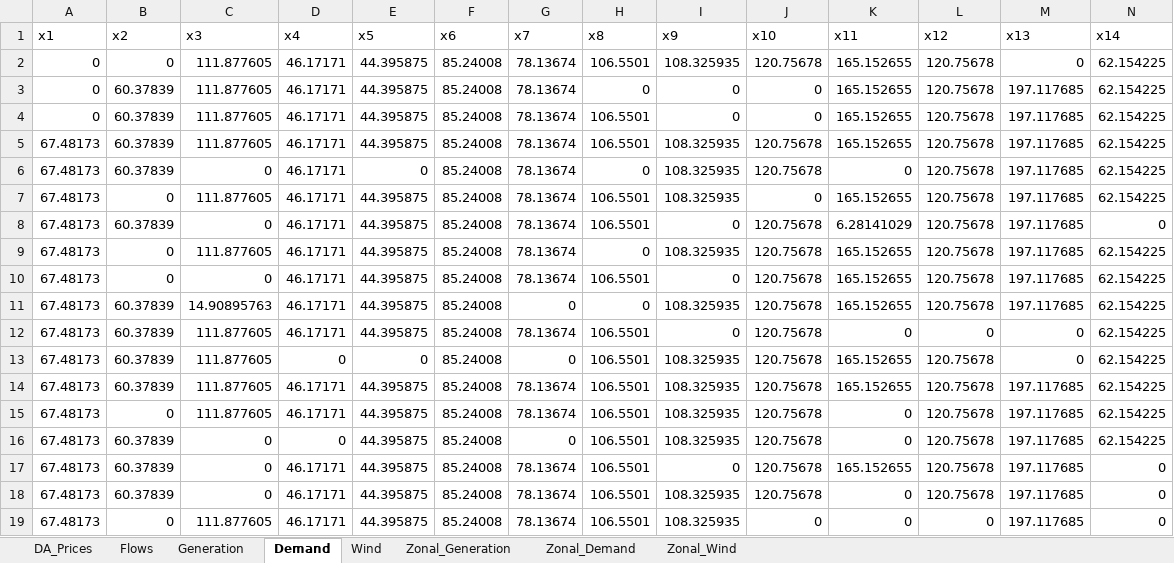
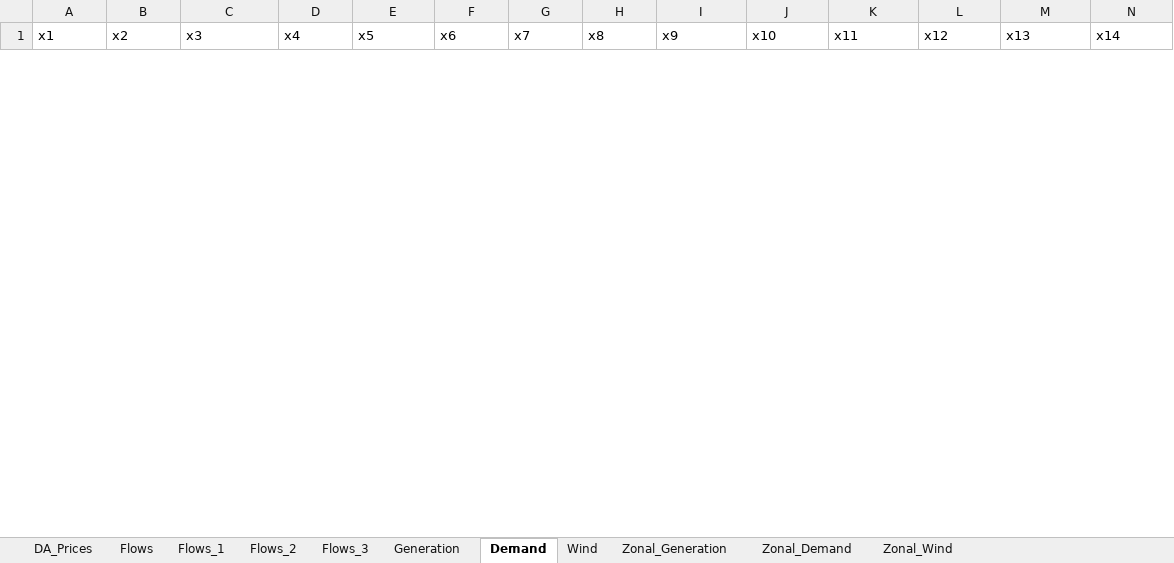
Before and after one commit to NiklasLuettringhaus/RenewablesInElectricityMarkets, an Excel workbook: results_step3_zonal.xlsx, sheet Demand, drawn as a sheet; only a part is shown; values as stored, in another font and other column widths than the file's, no borders; removed rows and columns are numbered as before the commit, all else as after; rows hold the shown columns only; the diff covers the shown part only; the diff names each change by its address in the sheet, - before the commit and + after, or states it on an @@ line.

```diff
--- a/results_step3_zonal.xlsx (sheet Demand)
+++ b/results_step3_zonal.xlsx (sheet Demand)
+sheet tab: Flows_1
+sheet tab: Flows_2
+sheet tab: Flows_3
-row 2: 0 | 0 | 111.877605 | 46.17171 | 44.395875 | 85.24008 | 78.13674 | 106.5501 | 108.325935 | 120.75678 | 165.152655 | 120.75678 | 0 | 62.154225
-row 3: 0 | 60.37839 | 111.877605 | 46.17171 | 44.395875 | 85.24008 | 78.13674 | 0 | 0 | 0 | 165.152655 | 120.75678 | 197.117685 | 62.154225
-row 4: 0 | 60.37839 | 111.877605 | 46.17171 | 44.395875 | 85.24008 | 78.13674 | 106.5501 | 0 | 0 | 165.152655 | 120.75678 | 197.117685 | 62.154225
-row 5: 67.48173 | 60.37839 | 111.877605 | 46.17171 | 44.395875 | 85.24008 | 78.13674 | 106.5501 | 108.325935 | 120.75678 | 165.152655 | 120.75678 | 197.117685 | 62.154225
-row 6: 67.48173 | 60.37839 | 0 | 46.17171 | 0 | 85.24008 | 78.13674 | 0 | 108.325935 | 120.75678 | 0 | 120.75678 | 197.117685 | 62.154225
-row 7: 67.48173 | 0 | 111.877605 | 46.17171 | 44.395875 | 85.24008 | 78.13674 | 106.5501 | 108.325935 | 0 | 165.152655 | 120.75678 | 197.117685 | 62.154225
-row 8: 67.48173 | 60.37839 | 0 | 46.17171 | 44.395875 | 85.24008 | 78.13674 | 106.5501 | 0 | 120.75678 | 6.28141029 | 120.75678 | 197.117685 | 0
-row 9: 67.48173 | 0 | 111.877605 | 46.17171 | 44.395875 | 85.24008 | 78.13674 | 0 | 108.325935 | 120.75678 | 165.152655 | 120.75678 | 197.117685 | 62.154225
-row 10: 67.48173 | 0 | 0 | 46.17171 | 44.395875 | 85.24008 | 78.13674 | 106.5501 | 0 | 120.75678 | 165.152655 | 120.75678 | 197.117685 | 62.154225
-row 11: 67.48173 | 60.37839 | 14.90895763 | 46.17171 | 44.395875 | 85.24008 | 0 | 0 | 108.325935 | 120.75678 | 165.152655 | 120.75678 | 197.117685 | 62.154225
-row 12: 67.48173 | 60.37839 | 111.877605 | 46.17171 | 44.395875 | 85.24008 | 78.13674 | 106.5501 | 0 | 120.75678 | 0 | 0 | 0 | 62.154225
-row 13: 67.48173 | 60.37839 | 111.877605 | 0 | 0 | 85.24008 | 0 | 106.5501 | 108.325935 | 120.75678 | 165.152655 | 120.75678 | 0 | 62.154225
-row 14: 67.48173 | 60.37839 | 111.877605 | 46.17171 | 44.395875 | 85.24008 | 78.13674 | 106.5501 | 108.325935 | 120.75678 | 165.152655 | 120.75678 | 197.117685 | 62.154225
-row 15: 67.48173 | 0 | 111.877605 | 46.17171 | 44.395875 | 85.24008 | 78.13674 | 106.5501 | 108.325935 | 120.75678 | 0 | 120.75678 | 197.117685 | 62.154225
-row 16: 67.48173 | 60.37839 | 0 | 0 | 44.395875 | 85.24008 | 0 | 106.5501 | 108.325935 | 120.75678 | 0 | 120.75678 | 197.117685 | 62.154225
-row 17: 67.48173 | 60.37839 | 0 | 46.17171 | 44.395875 | 85.24008 | 78.13674 | 106.5501 | 0 | 120.75678 | 165.152655 | 120.75678 | 197.117685 | 0
-row 18: 67.48173 | 60.37839 | 0 | 46.17171 | 44.395875 | 85.24008 | 78.13674 | 106.5501 | 108.325935 | 120.75678 | 0 | 120.75678 | 197.117685 | 0
-row 19: 67.48173 | 0 | 111.877605 | 46.17171 | 44.395875 | 85.24008 | 78.13674 | 106.5501 | 108.325935 | 0 | 0 | 0 | 197.117685 | 0
```
Also changed, not shown: 24 added rows and 6 removed rows elsewhere in this sheet, sheet Zonal_Demand, sheet Generation, sheet DA_Prices, sheet Zonal_Generation, sheet Wind, sheet Zonal_Wind, 1 more sheet, results_step3_nodal.xlsx, 10 other files.
